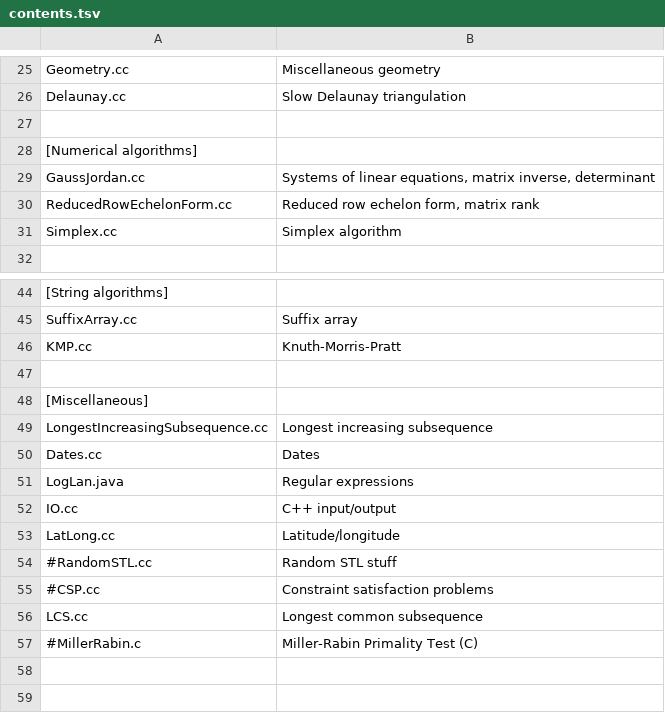
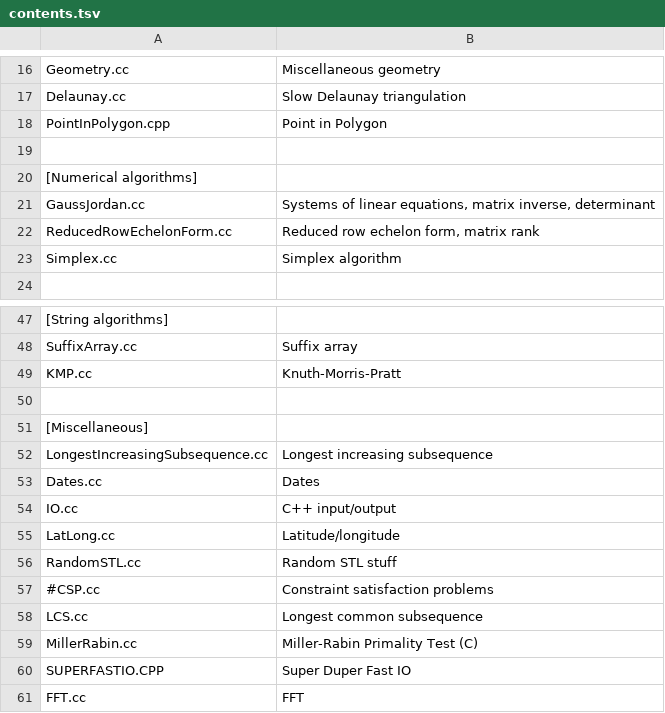
Before and after one commit to snowynguyen/ICPC-notebook, a TSV file: contents.tsv, drawn as a sheet; only a part is shown, gaps mark what is left out; the diff covers the shown part only.

Commit message:
add discretelog, superfastio, point in polygon

```diff
--- a/contents.tsv
+++ b/contents.tsv
@@ -26,2 +17,3 @@ Geometry.cc	Miscellaneous geometry
 Delaunay.cc	Slow Delaunay triangulation
+PointInPolygon.cpp	Point in Polygon
 
@@ -50,8 +53,9 @@ LongestIncreasingSubsequence.cc	Longest increasing subsequence
 Dates.cc	Dates
-LogLan.java	Regular expressions
 IO.cc	C++ input/output
 LatLong.cc	Latitude/longitude
-#RandomSTL.cc	Random STL stuff
+RandomSTL.cc	Random STL stuff
 #CSP.cc	Constraint satisfaction problems
 LCS.cc	Longest common subsequence
-#MillerRabin.c	Miller-Rabin Primality Test (C)
+MillerRabin.cc	Miller-Rabin Primality Test (C)
+SUPERFASTIO.CPP	Super Duper Fast IO
+FFT.cc	FFT
```
Also changed, not shown: 5 added rows, 3 removed rows, 6 moved rows and 2 edited cells elsewhere in this file, 6 other files.
